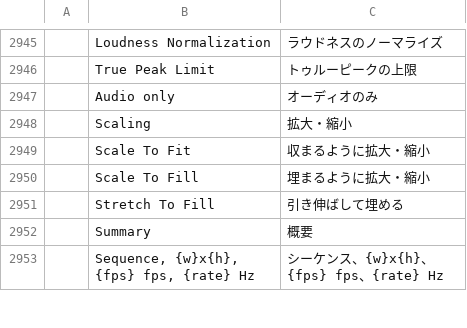
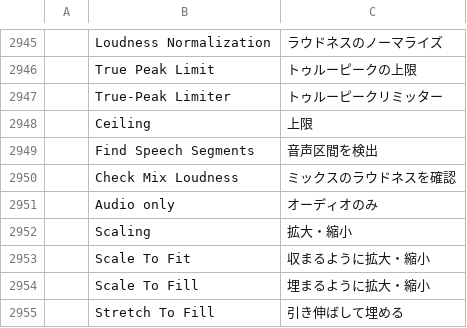
Before and after one commit to vansyson1308/editfilm, a TSV file: crates/ui-egui/src/i18n/ja.tsv, drawn as a sheet; only a part is shown, gaps mark what is left out; the shorter side is filled out with more unchanged rows.

```diff
--- a/crates/ui-egui/src/i18n/ja.tsv
+++ b/crates/ui-egui/src/i18n/ja.tsv
@@ -2946,2 +2946,6 @@
 	True Peak Limit	トゥルーピークの上限
+	True-Peak Limiter	トゥルーピークリミッター
+	Ceiling	上限
+	Find Speech Segments	音声区間を検出
+	Check Mix Loudness	ミックスのラウドネスを確認
 	Audio only	オーディオのみ
```
Also changed, not shown: crates/ui-egui/src/i18n/fr.tsv, crates/ui-egui/src/i18n/pl.tsv, 44 other files.
